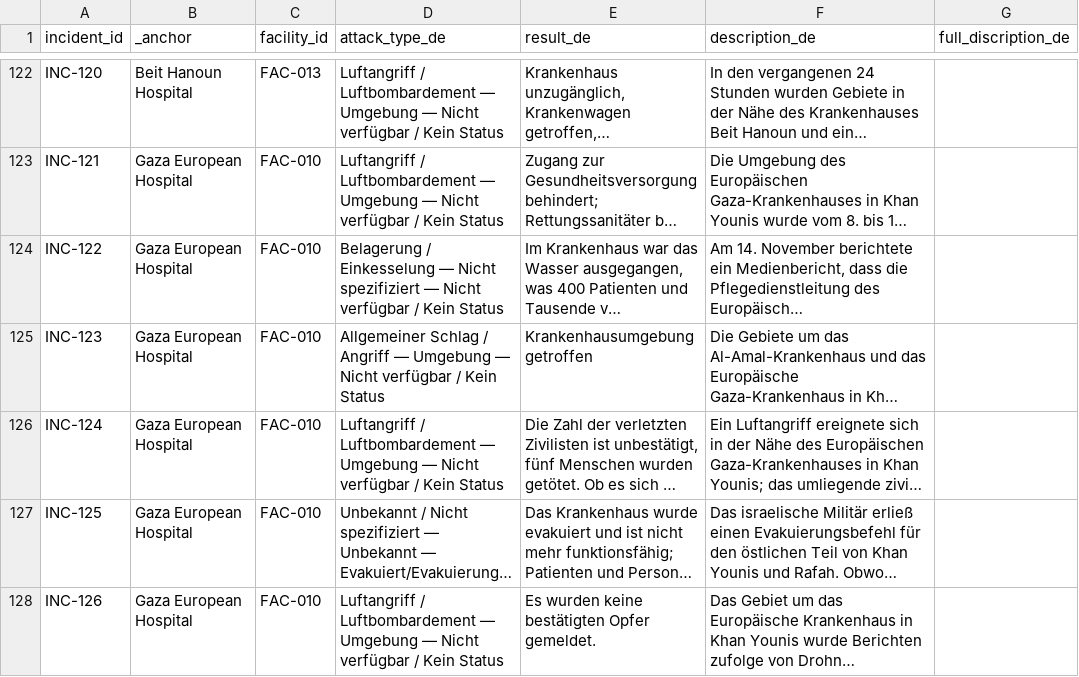
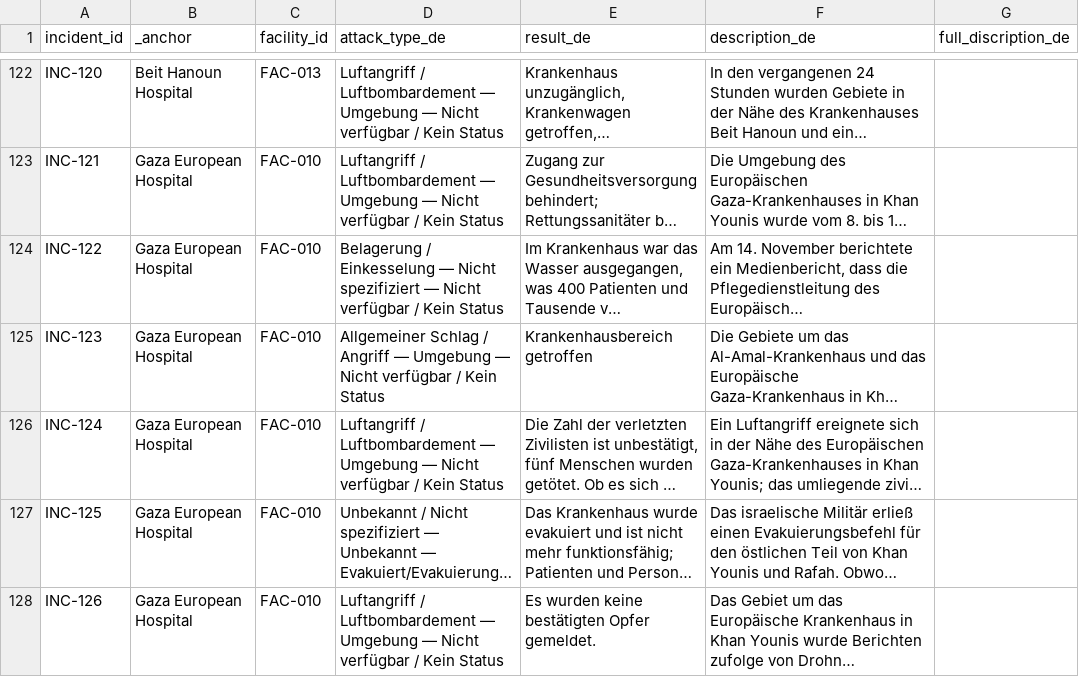
Before and after one commit to PalGenoPedia/PalGenoPedia, a CSV file: Pages/War_Crimes_Stats/stat-hospitals-attacked/Hospital_incidents_de.csv, drawn as a sheet; only a part is shown, gaps mark what is left out; long unchanged cells end in …; the diff covers the shown part only; the diff names each change by its address in the sheet, - before the commit and + after, or states it on an @@ line.

```diff
--- a/Pages/War_Crimes_Stats/stat-hospitals-attacked/Hospital_incidents_de.csv
+++ b/Pages/War_Crimes_Stats/stat-hospitals-attacked/Hospital_incidents_de.csv
-E125 (result_de): Krankenhausumgebung getroffen
+E125 (result_de): Krankenhausbereich getroffen
```
Also changed, not shown: 37 edited cells elsewhere in this file.
